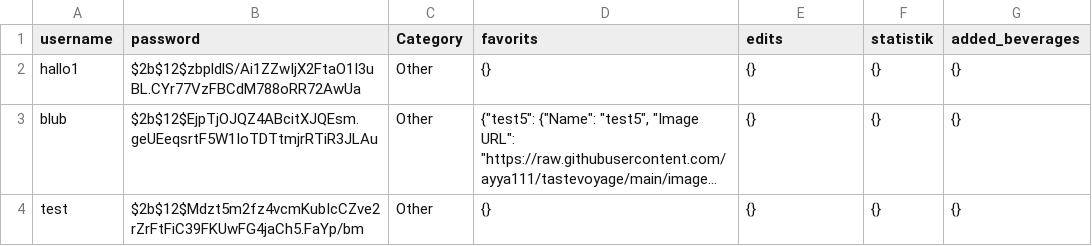
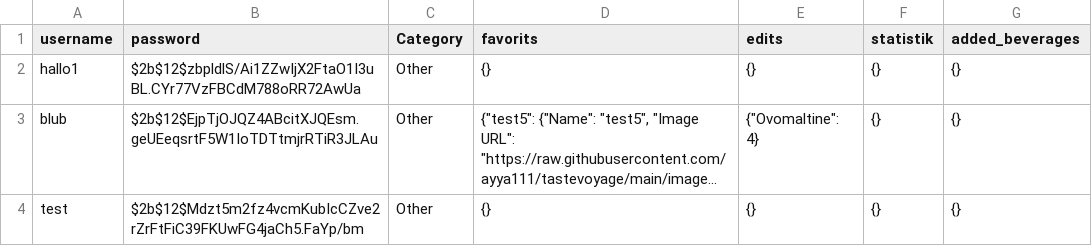
Before and after one commit to ayya111/tastevoyage, a CSV file: users.csv, drawn as a sheet; long unchanged cells end in …; the diff names each change by its address in the sheet, - before the commit and + after, or states it on an @@ line.

Commit message:
update file

```diff
--- a/users.csv
+++ b/users.csv
-E3 (edits): {}
+E3 (edits): {"Ovomaltine": 4}
```
